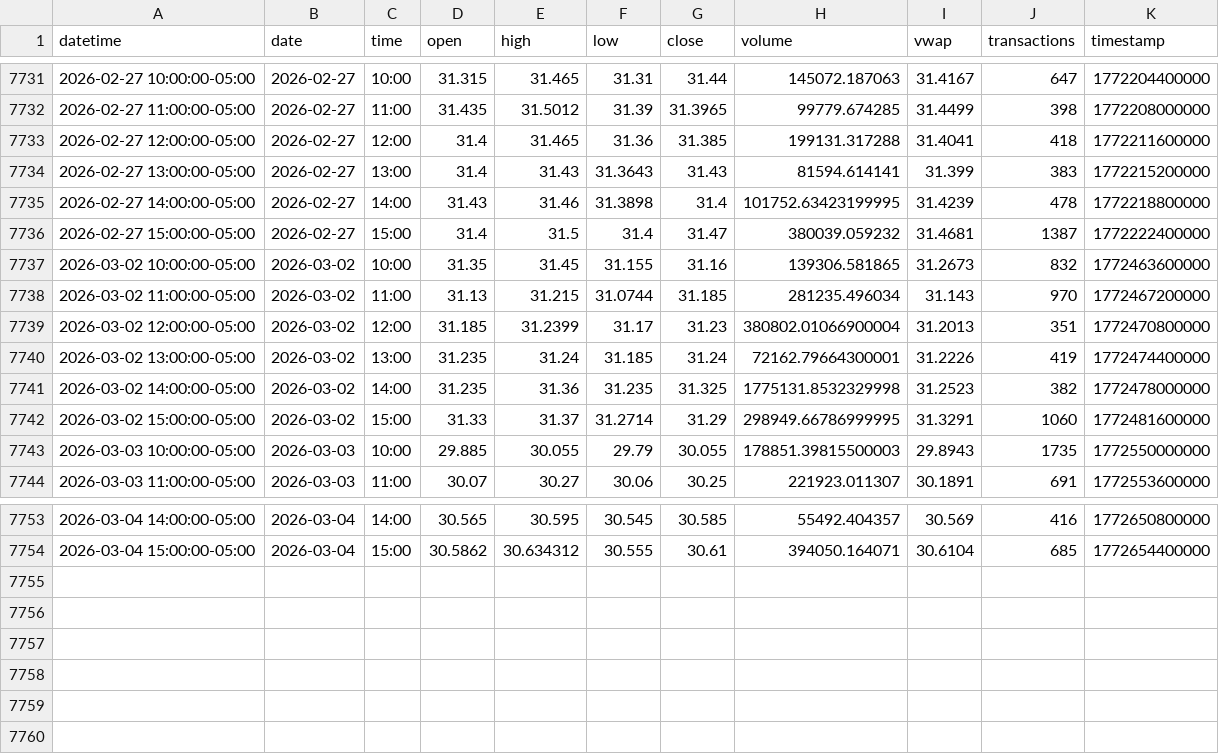
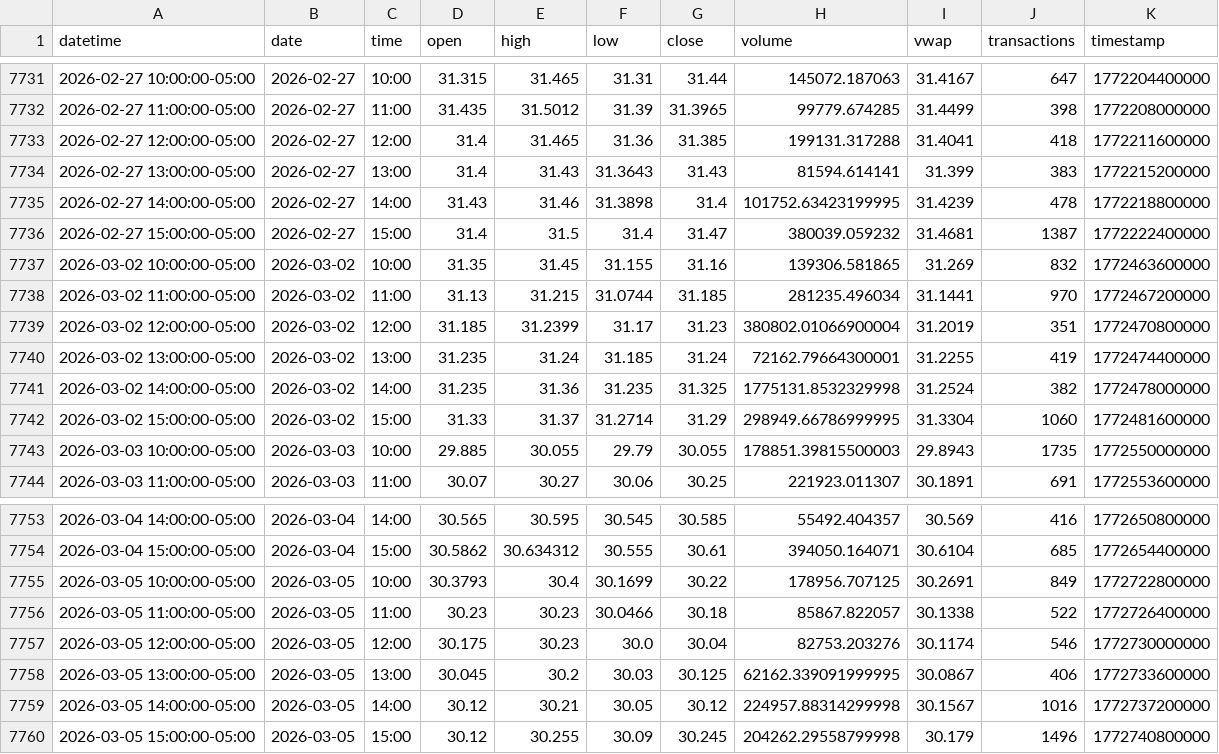
Before and after one commit to mjo156-ship-it/Market-Signals, a CSV file: data/polygon/DBMF_60m.csv, drawn as a sheet; only a part is shown, gaps mark what is left out.

```diff
--- a/data/polygon/DBMF_60m.csv
+++ b/data/polygon/DBMF_60m.csv
@@ -7736,8 +7736,8 @@ datetime,date,time,open,high,low,close,volume,vwap,transactions,timestamp
 2026-02-27 15:00:00-05:00,2026-02-27,15:00,31.4,31.5,31.4,31.47,380039.059232,31.4681,1387,1772222400000
-2026-03-02 10:00:00-05:00,2026-03-02,10:00,31.35,31.45,31.155,31.16,139306.581865,31.2673,832,1772463600000
-2026-03-02 11:00:00-05:00,2026-03-02,11:00,31.13,31.215,31.0744,31.185,281235.496034,31.143,970,1772467200000
-2026-03-02 12:00:00-05:00,2026-03-02,12:00,31.185,31.2399,31.17,31.23,380802.01066900004,31.2013,351,1772470800000
-2026-03-02 13:00:00-05:00,2026-03-02,13:00,31.235,31.24,31.185,31.24,72162.79664300001,31.2226,419,1772474400000
-2026-03-02 14:00:00-05:00,2026-03-02,14:00,31.235,31.36,31.235,31.325,1775131.8532329998,31.2523,382,1772478000000
-2026-03-02 15:00:00-05:00,2026-03-02,15:00,31.33,31.37,31.2714,31.29,298949.66786999995,31.3291,1060,1772481600000
+2026-03-02 10:00:00-05:00,2026-03-02,10:00,31.35,31.45,31.155,31.16,139306.581865,31.269,832,1772463600000
+2026-03-02 11:00:00-05:00,2026-03-02,11:00,31.13,31.215,31.0744,31.185,281235.496034,31.1441,970,1772467200000
+2026-03-02 12:00:00-05:00,2026-03-02,12:00,31.185,31.2399,31.17,31.23,380802.01066900004,31.2019,351,1772470800000
+2026-03-02 13:00:00-05:00,2026-03-02,13:00,31.235,31.24,31.185,31.24,72162.79664300001,31.2255,419,1772474400000
+2026-03-02 14:00:00-05:00,2026-03-02,14:00,31.235,31.36,31.235,31.325,1775131.8532329998,31.2524,382,1772478000000
+2026-03-02 15:00:00-05:00,2026-03-02,15:00,31.33,31.37,31.2714,31.29,298949.66786999995,31.3304,1060,1772481600000
 2026-03-03 10:00:00-05:00,2026-03-03,10:00,29.885,30.055,29.79,30.055,178851.39815500003,29.8943,1735,1772550000000
@@ -7754 +7754,7 @@ datetime,date,time,open,high,low,close,volume,vwap,transactions,timestamp
 2026-03-04 15:00:00-05:00,2026-03-04,15:00,30.5862,30.634312,30.555,30.61,394050.164071,30.6104,685,1772654400000
+2026-03-05 10:00:00-05:00,2026-03-05,10:00,30.3793,30.4,30.1699,30.22,178956.707125,30.2691,849,1772722800000
+2026-03-05 11:00:00-05:00,2026-03-05,11:00,30.23,30.23,30.0466,30.18,85867.822057,30.1338,522,1772726400000
+2026-03-05 12:00:00-05:00,2026-03-05,12:00,30.175,30.23,30.0,30.04,82753.203276,30.1174,546,1772730000000
+2026-03-05 13:00:00-05:00,2026-03-05,13:00,30.045,30.2,30.03,30.125,62162.339091999995,30.0867,406,1772733600000
+2026-03-05 14:00:00-05:00,2026-03-05,14:00,30.12,30.21,30.05,30.12,224957.88314299998,30.1567,1016,1772737200000
+2026-03-05 15:00:00-05:00,2026-03-05,15:00,30.12,30.255,30.09,30.245,204262.29558799998,30.179,1496,1772740800000
```
Also changed, not shown: data/polygon/CTA_60m.csv, data/polygon/FNGO_60m.csv, 33 other files.
